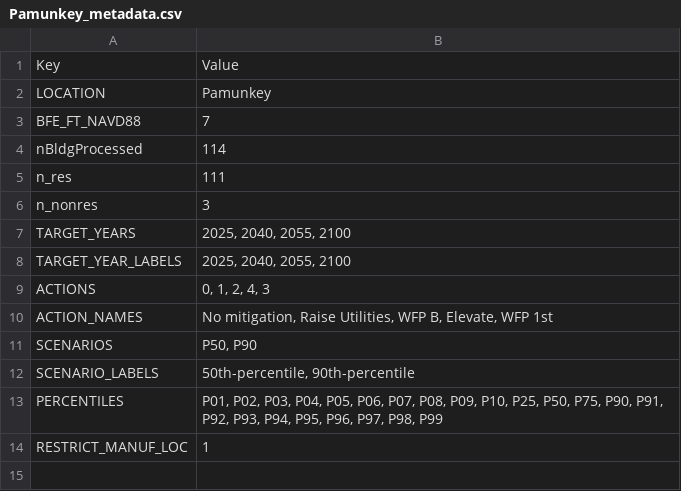
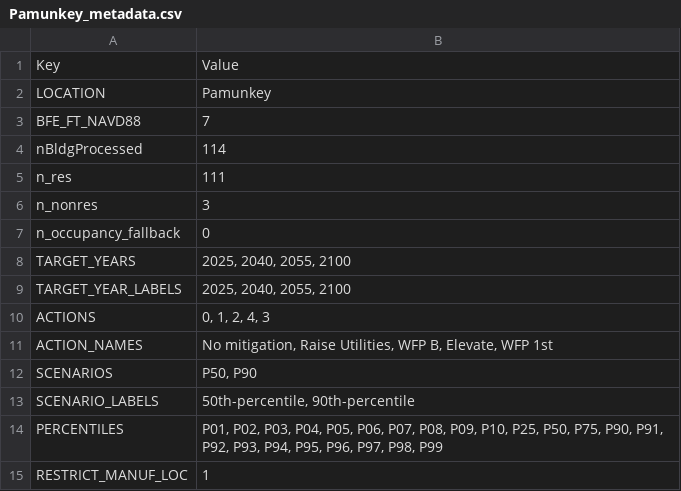
Before and after one commit to erfan-amini/ADAPT, a CSV file: Pamunkey_metadata.csv, drawn as a sheet; the diff names each change by its address in the sheet, - before the commit and + after, or states it on an @@ line.

```diff
--- a/Pamunkey_metadata.csv
+++ b/Pamunkey_metadata.csv
+row 7: n_occupancy_fallback | 0
```
Also changed, not shown: MasticBeach_metadata.csv, Pamunkey_bldg_CumulativeDamage.csv, 8 other files.
